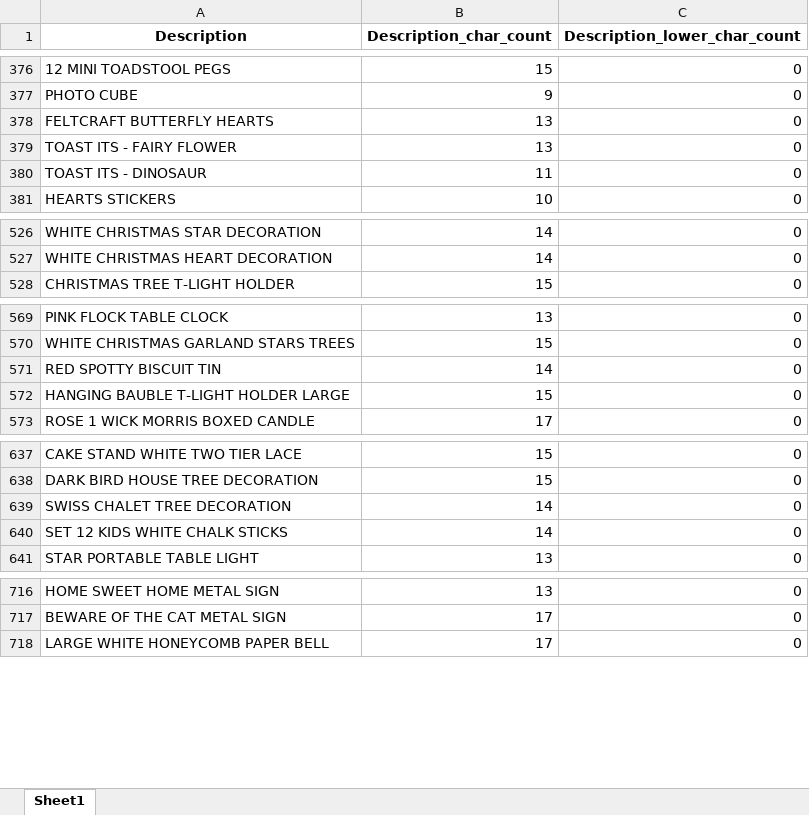
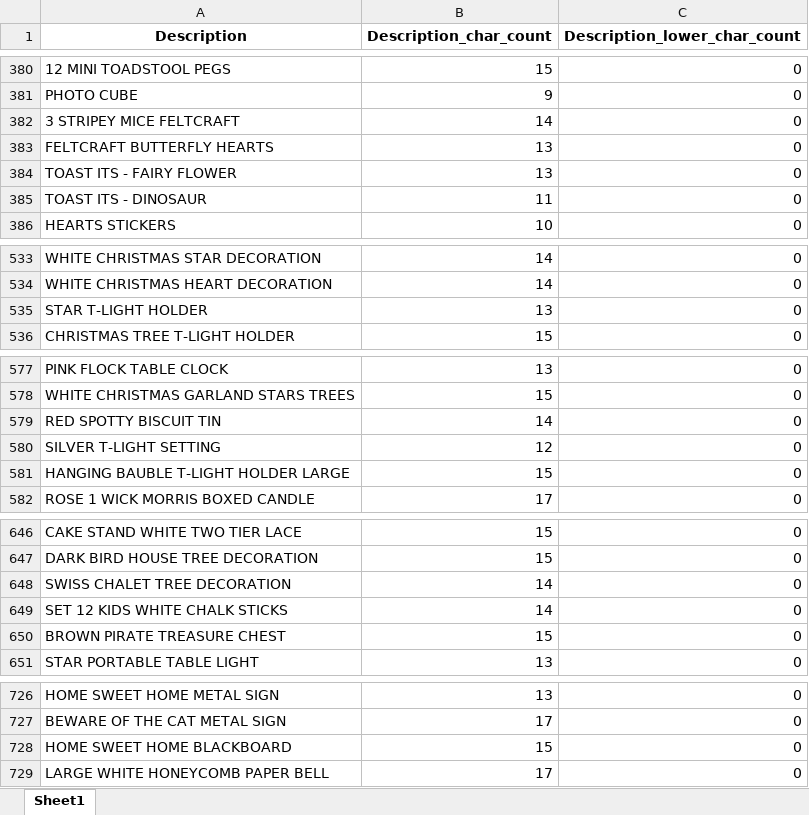
Before and after one commit to peerapat-t/Market-basket-analysis-online-retail, an Excel workbook: check_description.xlsx, sheet Sheet1, drawn as a sheet; only a part is shown, gaps mark what is left out; values as stored, in another font and other column widths than the file's, no borders; the diff covers the shown part only; the diff names each change by its address in the sheet, - before the commit and + after, or states it on an @@ line.

```diff
--- a/check_description.xlsx (sheet Sheet1)
+++ b/check_description.xlsx (sheet Sheet1)
+row 382: 3 STRIPEY MICE FELTCRAFT | 14 | 0
+row 535: STAR T-LIGHT HOLDER | 13 | 0
+row 580: SILVER T-LIGHT SETTING | 12 | 0
+row 650: BROWN PIRATE TREASURE CHEST | 15 | 0
+row 728: HOME SWEET HOME BLACKBOARD | 15 | 0
```
Also changed, not shown: 17 added rows, 18 removed rows and 1 edited cell elsewhere in this sheet, 5 other files.
